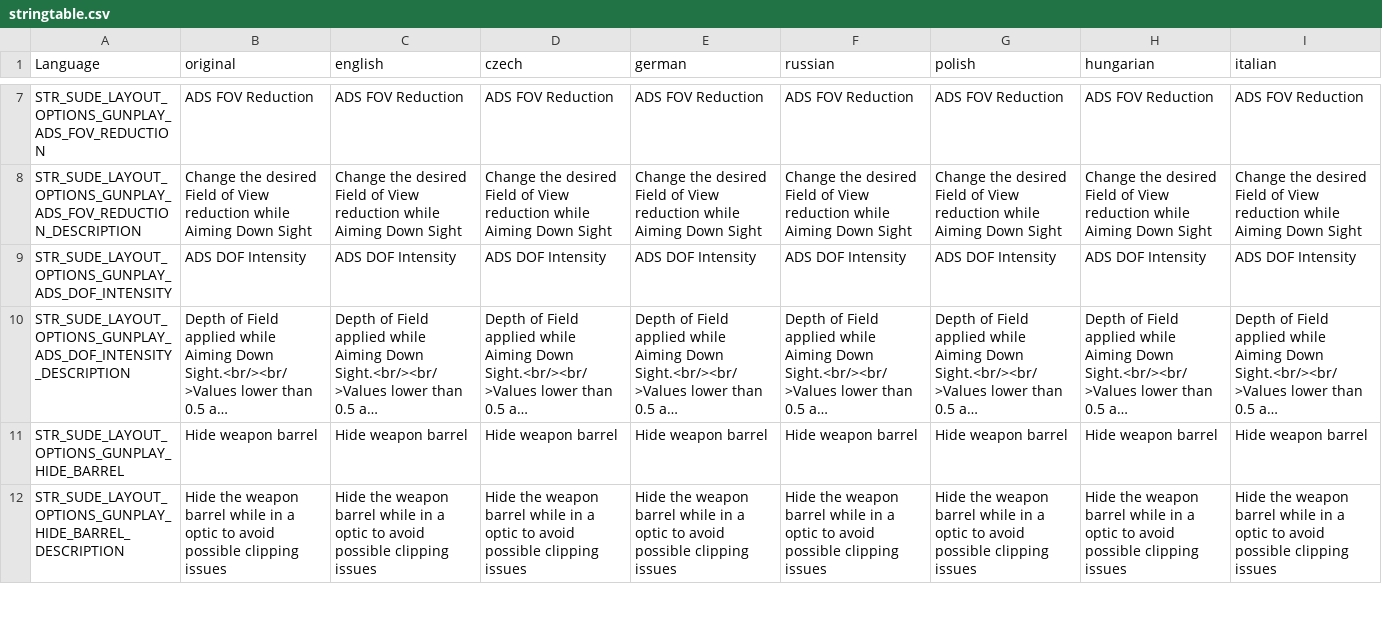
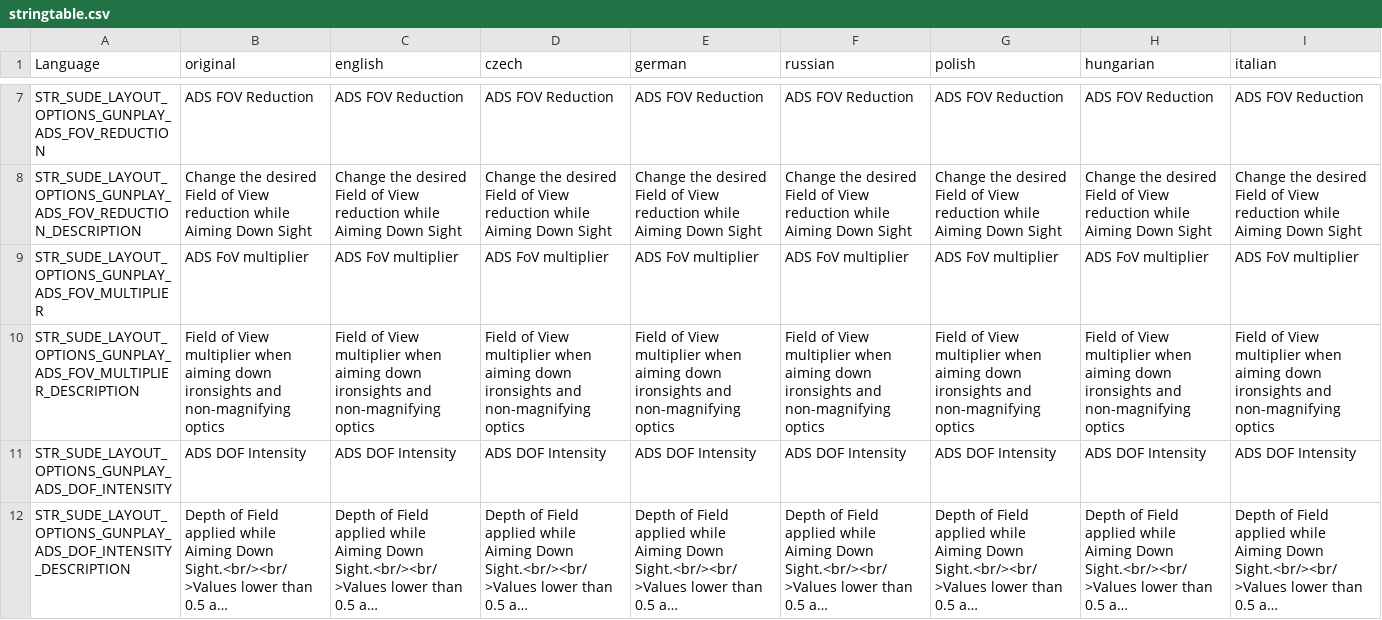
Before and after one commit to simonvic/sGunplay, a CSV file: stringtable.csv, drawn as a sheet; only a part is shown, gaps mark what is left out; the shorter side is filled out with more unchanged rows; long unchanged cells end in …; rows hold the shown columns only; the diff names each change by its address in the sheet, - before the commit and + after, or states it on an @@ line.

Commit message:
feat: ADS FoV option + focus camera overlay

```diff
--- a/stringtable.csv
+++ b/stringtable.csv
+row 9: STR_SUDE_LAYOUT_OPTIONS_GUNPLAY_ADS_FOV_MULTIPLIER | ADS FoV multiplier | ADS FoV multiplier | ADS FoV multiplier | ADS FoV multiplier | ADS FoV multiplier | ADS FoV multiplier | ADS FoV multiplier | ADS FoV multiplier
+row 10: STR_SUDE_LAYOUT_OPTIONS_GUNPLAY_ADS_FOV_MULTIPLIER_DESCRIPTION | Field of View multiplier when aiming down ironsights and non-magnifying optics | Field of View multiplier when aiming down ironsights and non-magnifying optics | Field of View multiplier when aiming down ironsights and non-magnifying optics | Field of View multiplier when aiming down ironsights and non-magnifying optics | Field of View multiplier when aiming down ironsights and non-magnifying optics | Field of View multiplier when aiming down ironsights and non-magnifying optics | Field of View multiplier when aiming down ironsights and non-magnifying optics | Field of View multiplier when aiming down ironsights and non-magnifying optics
```
Also changed, not shown: 9 other files.
